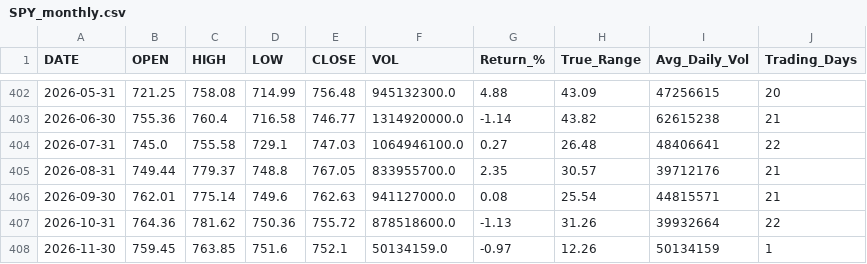
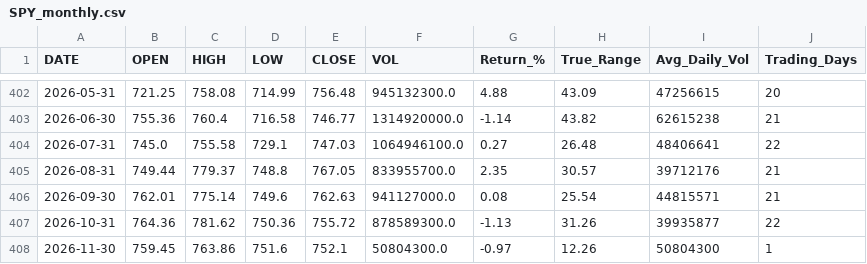
Before and after one commit to timkosuge/SPY-TRACKER-V3, a CSV file: data/SPY_monthly.csv, drawn as a sheet; only a part is shown, gaps mark what is left out.

```diff
--- a/data/SPY_monthly.csv
+++ b/data/SPY_monthly.csv
@@ -406,3 +406,3 @@ DATE,OPEN,HIGH,LOW,CLOSE,VOL,Return_%,True_Range,Avg_Daily_Vol,Trading_Days
 2026-09-30,762.01,775.14,749.6,762.63,941127000.0,0.08,25.54,44815571,21
-2026-10-31,764.36,781.62,750.36,755.72,878518600.0,-1.13,31.26,39932664,22
-2026-11-30,759.45,763.85,751.6,752.1,50134159.0,-0.97,12.26,50134159,1
+2026-10-31,764.36,781.62,750.36,755.72,878589300.0,-1.13,31.26,39935877,22
+2026-11-30,759.45,763.86,751.6,752.1,50804300.0,-0.97,12.26,50804300,1
```
Also changed, not shown: data/SPY_weekly.csv, data/SPY_yearly.csv, 21 other files.
